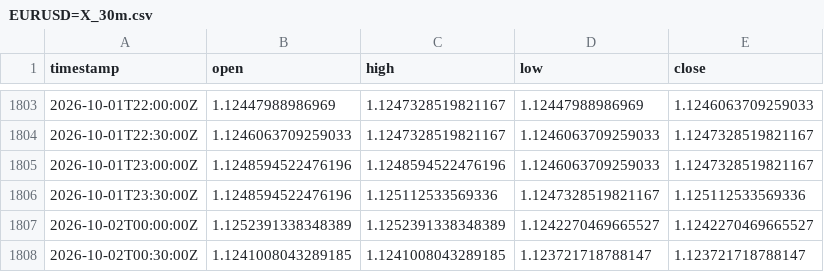
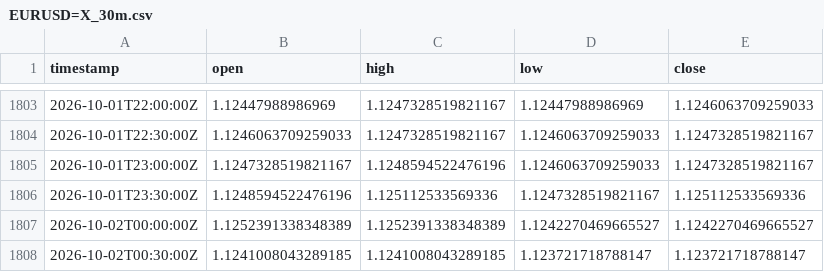
Before and after one commit to robelabraham1219-cmyk/institutional-trading-dashboard, a CSV file: data/EURUSD=X_30m.csv, drawn as a sheet; only a part is shown, gaps mark what is left out.

```diff
--- a/data/EURUSD=X_30m.csv
+++ b/data/EURUSD=X_30m.csv
@@ -1804,3 +1804,3 @@ timestamp,open,high,low,close
 2026-10-01T22:30:00Z,1.1246063709259033,1.1247328519821167,1.1246063709259033,1.1247328519821167
-2026-10-01T23:00:00Z,1.1248594522476196,1.1248594522476196,1.1246063709259033,1.1247328519821167
+2026-10-01T23:00:00Z,1.1247328519821167,1.1248594522476196,1.1246063709259033,1.1247328519821167
 2026-10-01T23:30:00Z,1.1248594522476196,1.125112533569336,1.1247328519821167,1.125112533569336
```
Also changed, not shown: data/DX-Y.NYB_30m.csv, 12 other files.
